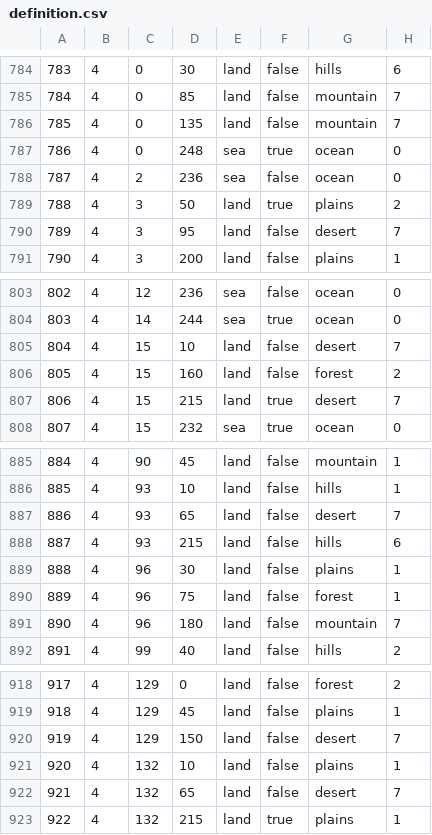
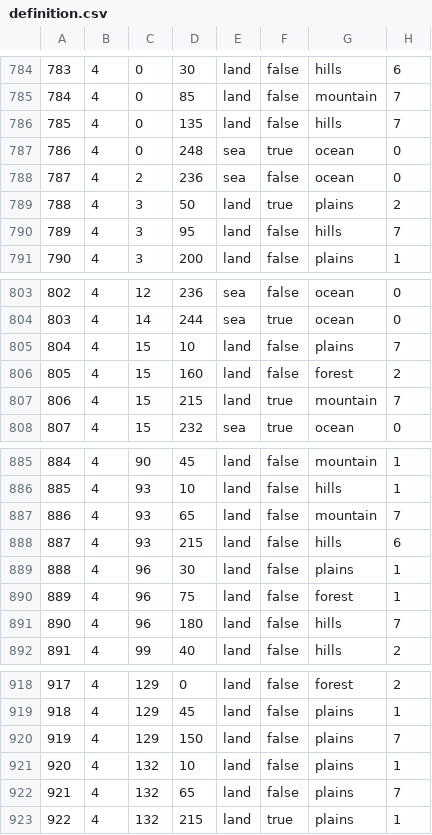
Before and after one commit to SilentEnforcer/tgwr-mod, a CSV file: map/definition.csv, drawn as a sheet; only a part is shown, gaps mark what is left out; the diff covers the shown part only.

```diff
--- a/map/definition.csv
+++ b/map/definition.csv
@@ -785,3 +785,3 @@
 784;4;0;85;land;false;mountain;7
-785;4;0;135;land;false;mountain;7
+785;4;0;135;land;false;hills;7
 786;4;0;248;sea;true;ocean;0
@@ -789,3 +789,3 @@
 788;4;3;50;land;true;plains;2
-789;4;3;95;land;false;desert;7
+789;4;3;95;land;false;hills;7
 790;4;3;200;land;false;plains;1
@@ -804,5 +804,5 @@
 803;4;14;244;sea;true;ocean;0
-804;4;15;10;land;false;desert;7
+804;4;15;10;land;false;plains;7
 805;4;15;160;land;false;forest;2
-806;4;15;215;land;true;desert;7
+806;4;15;215;land;true;mountain;7
 807;4;15;232;sea;true;ocean;0
@@ -886,3 +886,3 @@
 885;4;93;10;land;false;hills;1
-886;4;93;65;land;false;desert;7
+886;4;93;65;land;false;mountain;7
 887;4;93;215;land;false;hills;6
@@ -890,3 +890,3 @@
 889;4;96;75;land;false;forest;1
-890;4;96;180;land;false;mountain;7
+890;4;96;180;land;false;hills;7
 891;4;99;40;land;false;hills;2
@@ -919,5 +919,5 @@
 918;4;129;45;land;false;plains;1
-919;4;129;150;land;false;desert;7
+919;4;129;150;land;false;plains;7
 920;4;132;10;land;false;plains;1
-921;4;132;65;land;false;desert;7
+921;4;132;65;land;false;plains;7
 922;4;132;215;land;true;plains;1
```
Also changed, not shown: 109 edited cells elsewhere in this file.
